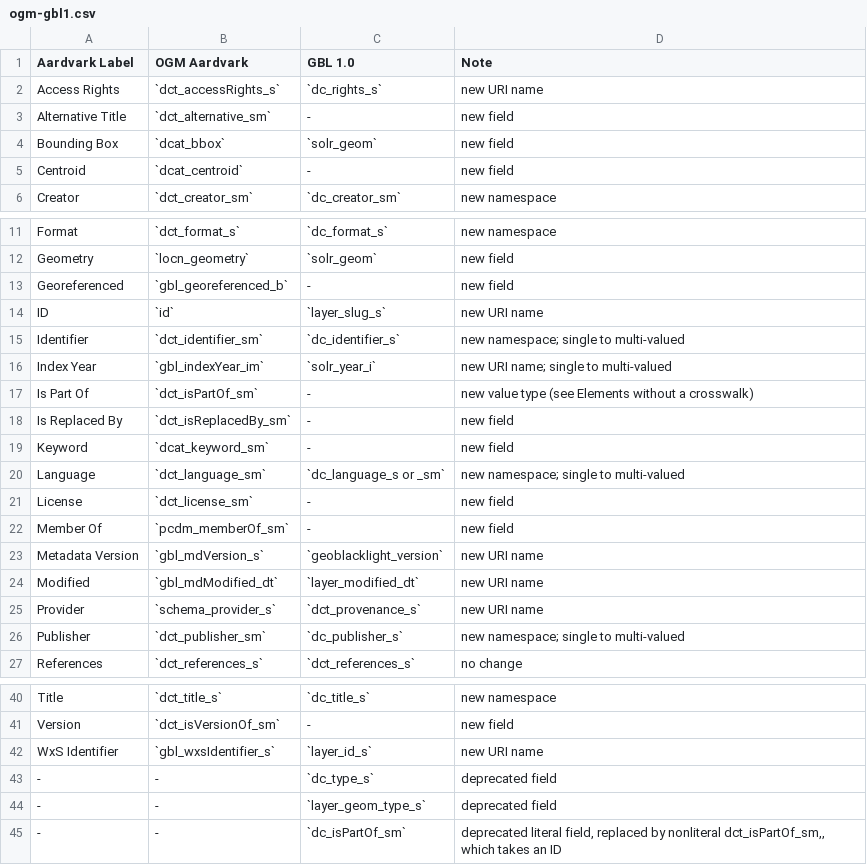
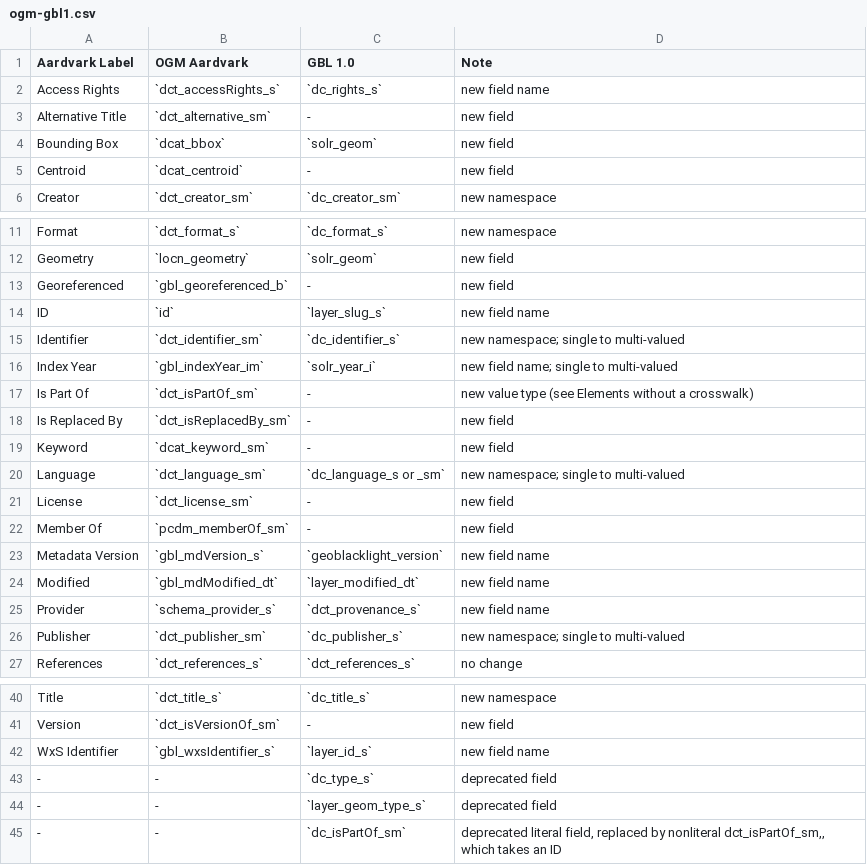
Before and after one commit to OpenGeoMetadata/opengeometadata.github.io, a CSV file: docs/tables/ogm-gbl1.csv, drawn as a sheet; only a part is shown, gaps mark what is left out.

Commit message:
rename URI to "field name" across site
Following up on work done in #95

```diff
--- a/docs/tables/ogm-gbl1.csv
+++ b/docs/tables/ogm-gbl1.csv
@@ -1,3 +1,3 @@
 Aardvark Label,OGM Aardvark,GBL 1.0,Note
-Access Rights,`dct_accessRights_s`,`dc_rights_s`,new URI name
+Access Rights,`dct_accessRights_s`,`dc_rights_s`,new field name
 Alternative Title,`dct_alternative_sm`,-,new field
@@ -13,5 +13,5 @@ Geometry,`locn_geometry`,`solr_geom`,new field
 Georeferenced,`gbl_georeferenced_b`,-,new field
-ID,`id`,`layer_slug_s`,new URI name
+ID,`id`,`layer_slug_s`,new field name
 Identifier,`dct_identifier_sm`,`dc_identifier_s`,new namespace; single to multi-valued
-Index Year,`gbl_indexYear_im`,`solr_year_i`,new URI name; single to multi-valued
+Index Year,`gbl_indexYear_im`,`solr_year_i`,new field name; single to multi-valued
 Is Part Of,`dct_isPartOf_sm`,-,new value type (see Elements without a crosswalk)
@@ -22,5 +22,5 @@ License,`dct_license_sm`,-,new field
 Member Of,`pcdm_memberOf_sm`,-,new field
-Metadata Version,`gbl_mdVersion_s`,`geoblacklight_version`,new URI name
-Modified,`gbl_mdModified_dt`,`layer_modified_dt`,new URI name
-Provider,`schema_provider_s`,`dct_provenance_s`,new URI name
+Metadata Version,`gbl_mdVersion_s`,`geoblacklight_version`,new field name
+Modified,`gbl_mdModified_dt`,`layer_modified_dt`,new field name
+Provider,`schema_provider_s`,`dct_provenance_s`,new field name
 Publisher,`dct_publisher_sm`,`dc_publisher_s`,new namespace; single to multi-valued
@@ -41,3 +41,3 @@ Title,`dct_title_s`,`dc_title_s`,new namespace
 Version,`dct_isVersionOf_sm`,-,new field
-WxS Identifier,`gbl_wxsIdentifier_s`,`layer_id_s`,new URI name
+WxS Identifier,`gbl_wxsIdentifier_s`,`layer_id_s`,new field name
 -,-,`dc_type_s`,deprecated field
```
Also changed, not shown: docs/tables/ogm-aardvark-fields.csv, docs/tables/ogm-accessRights.csv, 3 other files.
